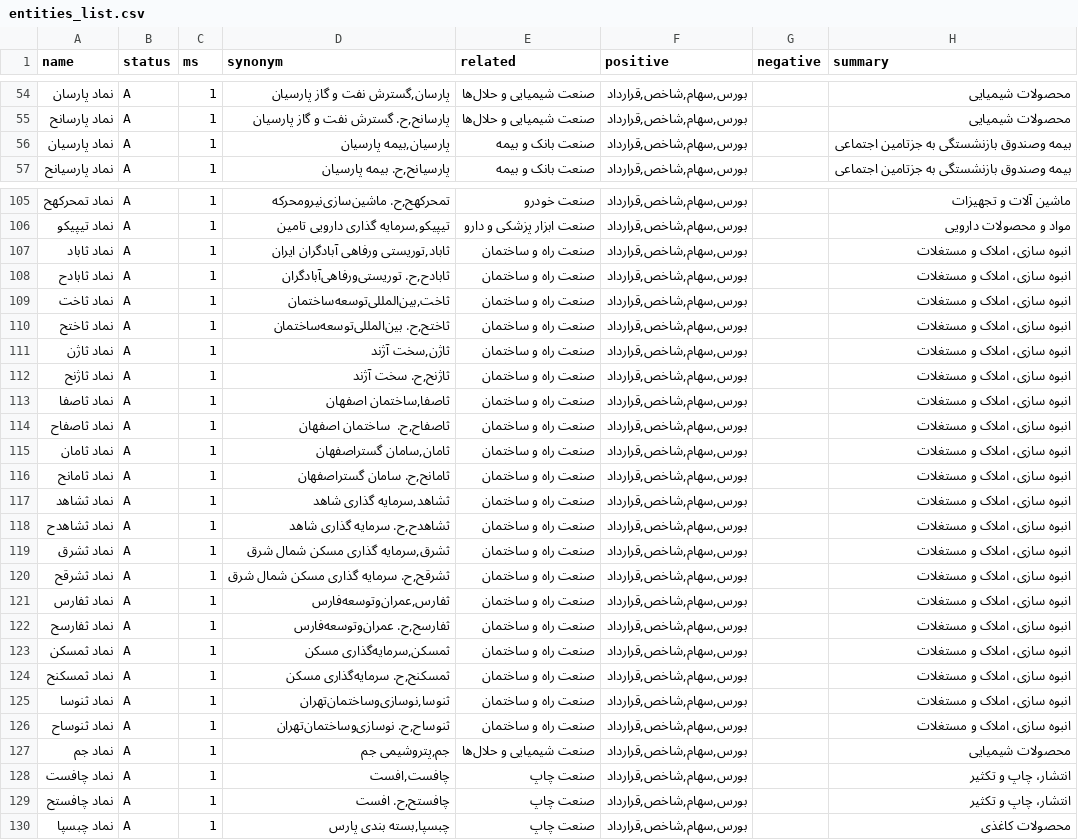
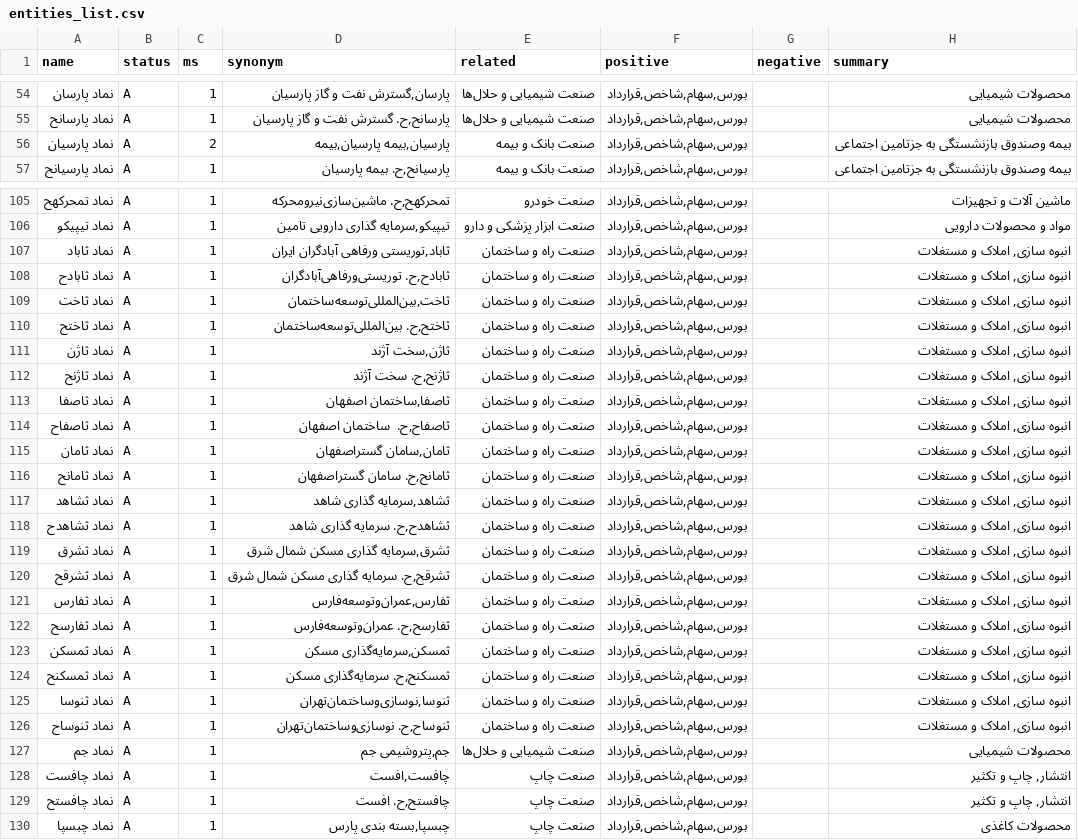
Before and after one commit to ahrajabi/newsbot, a CSV file: entities/entities_list.csv, drawn as a sheet; only a part is shown, gaps mark what is left out; the diff covers the shown part only; the diff names each change by its address in the sheet, - before the commit and + after, or states it on an @@ line.

```diff
--- a/entities/entities_list.csv
+++ b/entities/entities_list.csv
-C56 (ms): 1
+C56 (ms): 2
-D56 (synonym): پارسیان,بیمه پارسیان
+D56 (synonym): پارسیان,بیمه پارسیان,بیمه
-H107:H126 (summary): انبوه سازی، املاک و مستغلات
+H107:H126 (summary): انبوه سازی, املاک و مستغلات
-H128:H129 (summary): انتشار، چاپ و تکثیر
+H128:H129 (summary): انتشار, چاپ و تکثیر
```
Also changed, not shown: 1 added row and 149 edited cells elsewhere in this file.
